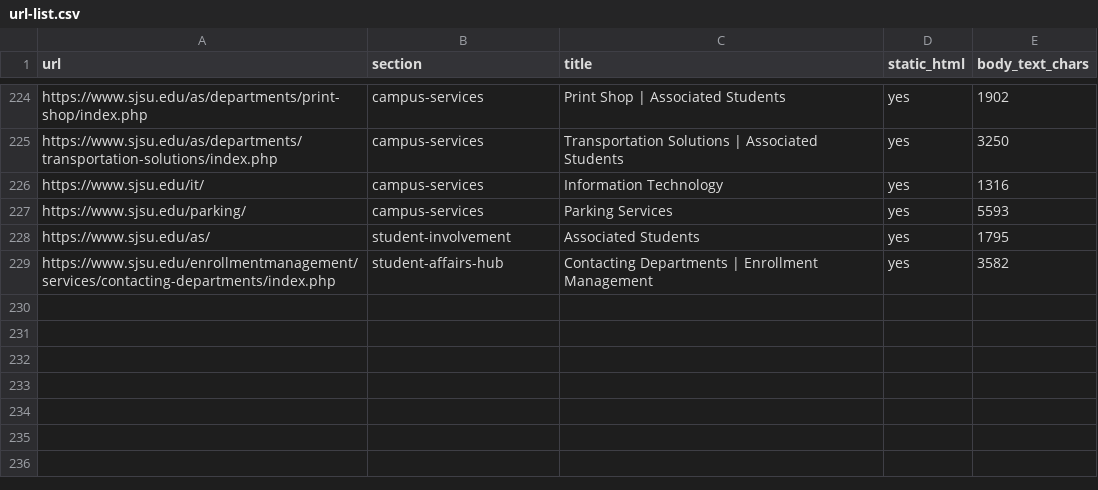
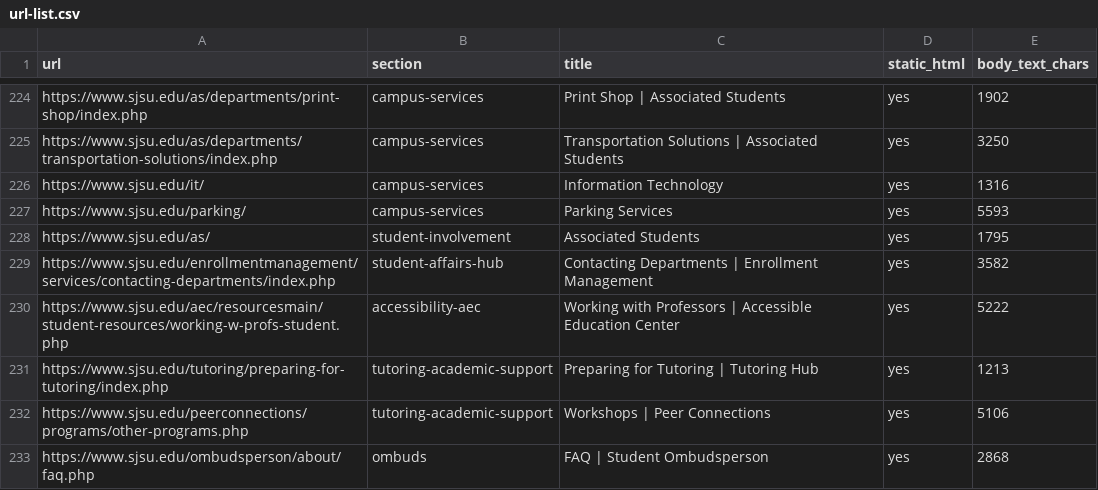
Before and after one commit to cal-poly-dxhub/sjsu-success-navigator, a CSV file: url-list.csv, drawn as a sheet; only a part is shown, gaps mark what is left out; the diff names each change by its address in the sheet, - before the commit and + after, or states it on an @@ line.

Commit message:
feat(scraper): add SJSU academic coaching sources to the seed list

```diff
--- a/url-list.csv
+++ b/url-list.csv
+row 230: https://www.sjsu.edu/aec/resourcesmain/student-resources/working-w-profs-student.php | accessibility-aec | Working with Professors | Accessible Education Center | yes | 5222
+row 231: https://www.sjsu.edu/tutoring/preparing-for-tutoring/index.php | tutoring-academic-support | Preparing for Tutoring | Tutoring Hub | yes | 1213
+row 232: https://www.sjsu.edu/peerconnections/programs/other-programs.php | tutoring-academic-support | Workshops | Peer Connections | yes | 5106
+row 233: https://www.sjsu.edu/ombudsperson/about/faq.php | ombuds | FAQ | Student Ombudsperson | yes | 2868
```
Also changed, not shown: 1 other file.
